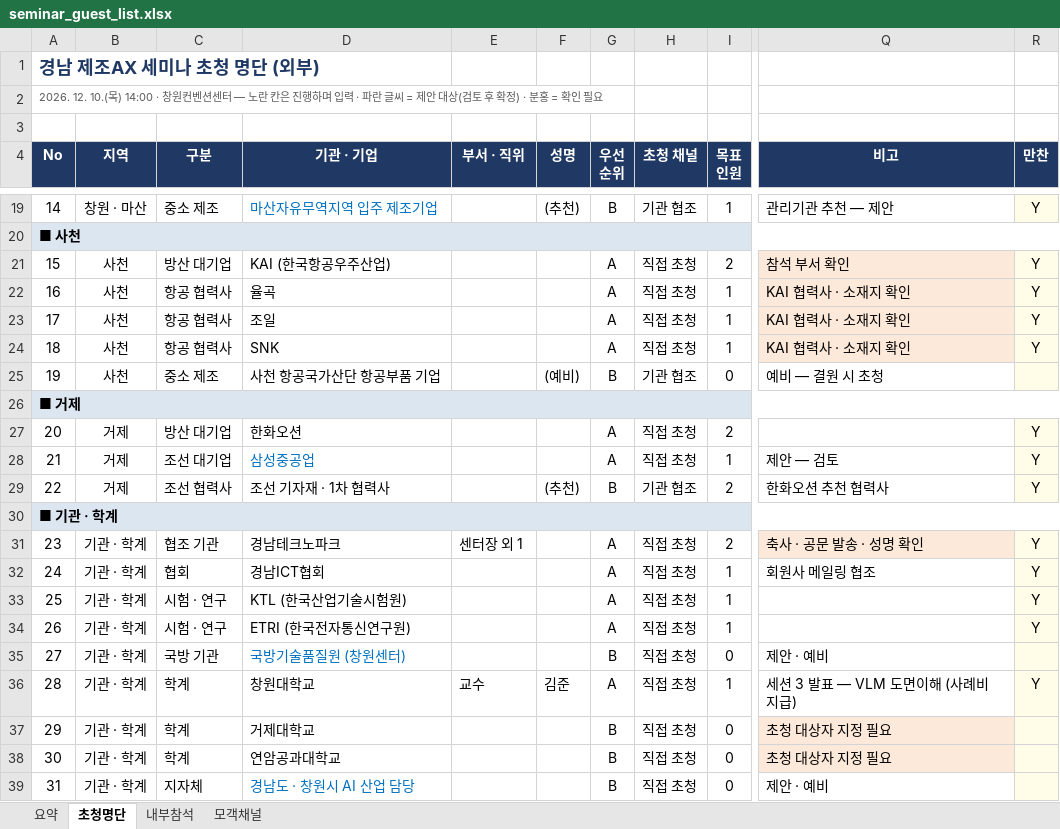
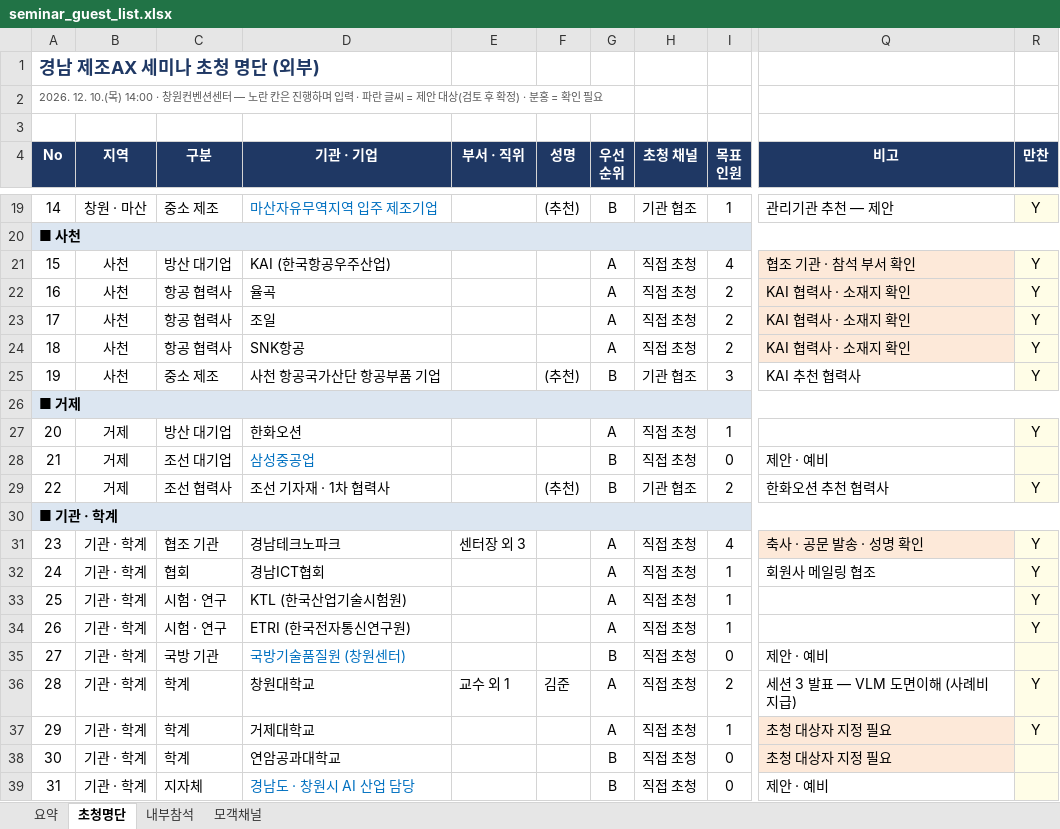
Before and after one commit to Jacob-Yeom/claude, an Excel workbook: output/invitation/seminar_guest_list.xlsx, sheet 초청명단, drawn as a sheet; only a part is shown, gaps mark what is left out; values as stored, in another font and other column widths than the file's, no borders; the diff names each change by its address in the sheet, - before the commit and + after, or states it on an @@ line.

```diff
--- a/output/invitation/seminar_guest_list.xlsx (sheet 초청명단)
+++ b/output/invitation/seminar_guest_list.xlsx (sheet 초청명단)
-I21 (목표 인원): 2
+I21 (목표 인원): 4
-Q21 (비고): 참석 부서 확인
+Q21 (비고): 협조 기관 · 참석 부서 확인
-I22:I24 (목표 인원): 1
+I22:I24 (목표 인원): 2
-D24 (기관 · 기업): SNK
+D24 (기관 · 기업): SNK항공
-F25 (성명): (예비)
+F25 (성명): (추천)
-I25 (목표 인원): 0
+I25 (목표 인원): 3
-Q25 (비고): 예비 — 결원 시 초청
+Q25 (비고): KAI 추천 협력사
-R25 (만찬): (empty)
+R25 (만찬): Y
-I27 (목표 인원): 2
+I27 (목표 인원): 1
-G28 (우선 순위): A
+G28 (우선 순위): B
-I28 (목표 인원): 1
+I28 (목표 인원): 0
-Q28 (비고): 제안 — 검토
+Q28 (비고): 제안 · 예비
-R28 (만찬): Y
+R28 (만찬): (empty)
-E31 (부서 · 직위): 센터장 외 1
+E31 (부서 · 직위): 센터장 외 3
-I31 (목표 인원): 2
+I31 (목표 인원): 4
-E36 (부서 · 직위): 교수
+E36 (부서 · 직위): 교수 외 1
-I36 (목표 인원): 1
+I36 (목표 인원): 2
-G37 (우선 순위): B
+G37 (우선 순위): A
-I37 (목표 인원): 0
+I37 (목표 인원): 1
-R37 (만찬): (empty)
+R37 (만찬): Y
```
Also changed, not shown: sheet 요약, sheet 내부참석.
